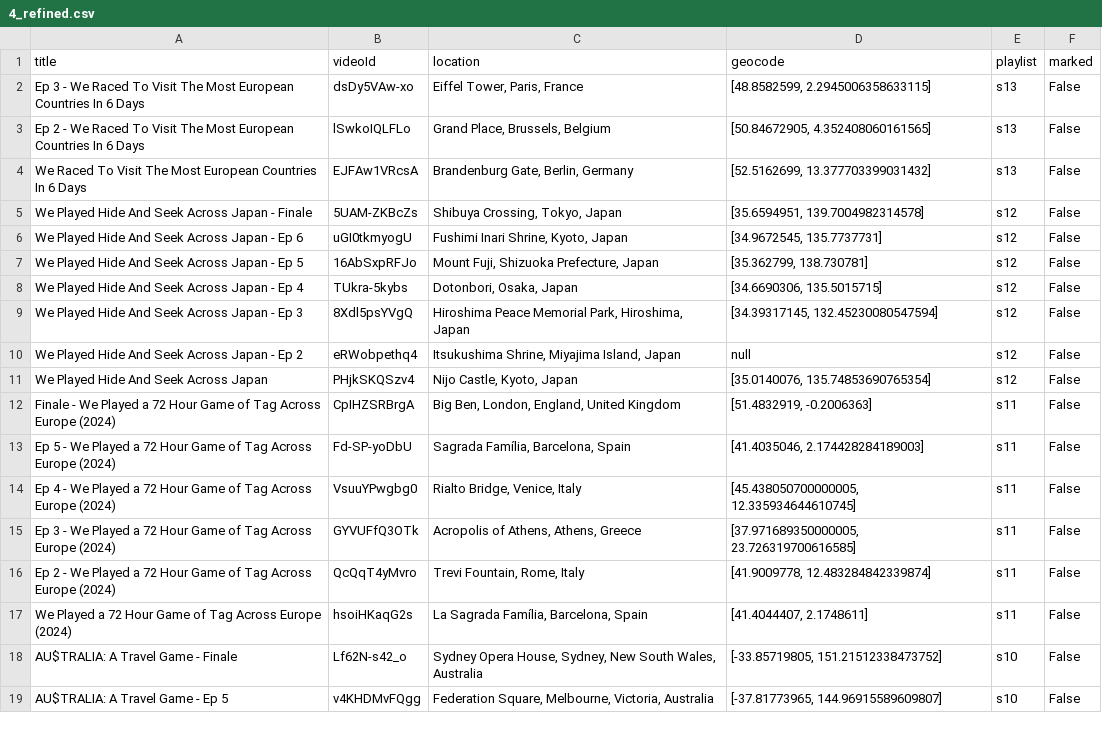
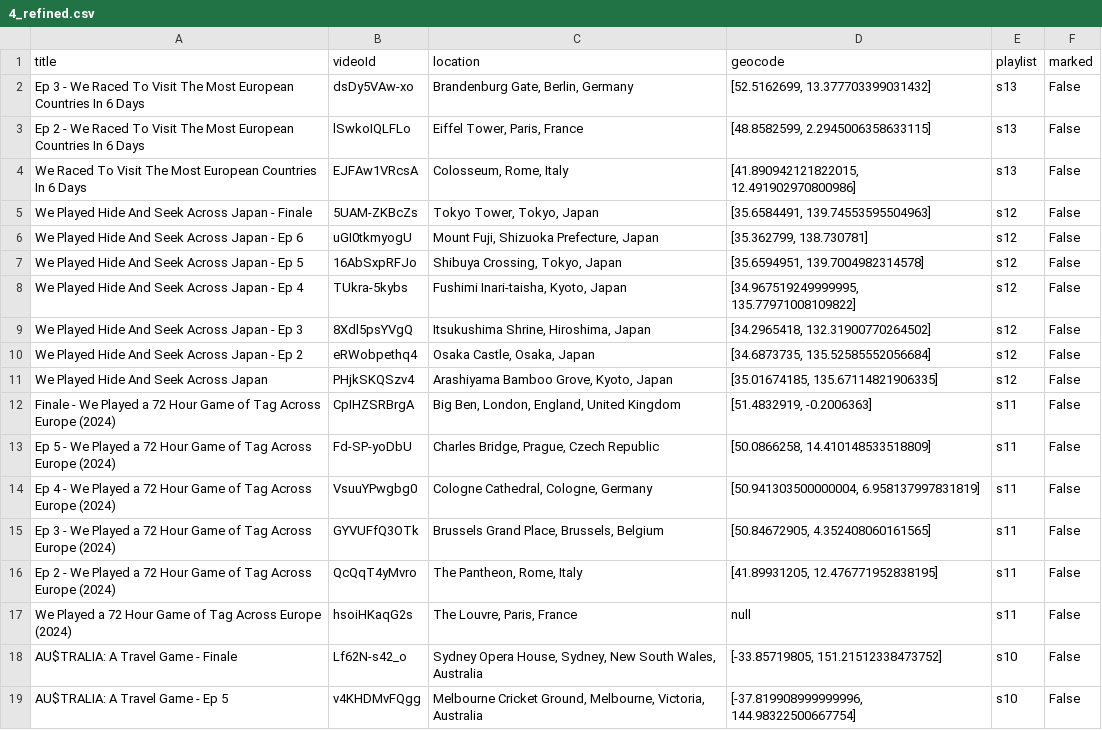
Before and after one commit to pgordineer/jetlagthegamethewebmap, a CSV file: data/4_refined.csv, drawn as a sheet; only a part is shown; the diff covers the shown part only.

```diff
--- a/data/4_refined.csv
+++ b/data/4_refined.csv
@@ -1,19 +1,19 @@
 title,videoId,location,geocode,playlist,marked
-Ep 3 - We Raced To Visit The Most European Countries In 6 Days,dsDy5VAw-xo,"Eiffel Tower, Paris, France","[48.8582599, 2.2945006358633115]",s13,False
-Ep 2 - We Raced To Visit The Most European Countries In 6 Days,lSwkoIQLFLo,"Grand Place, Brussels, Belgium","[50.84672905, 4.352408060161565]",s13,False
-We Raced To Visit The Most European Countries In 6 Days,EJFAw1VRcsA,"Brandenburg Gate, Berlin, Germany","[52.5162699, 13.377703399031432]",s13,False
-We Played Hide And Seek Across Japan - Finale,5UAM-ZKBcZs,"Shibuya Crossing, Tokyo, Japan","[35.6594951, 139.7004982314578]",s12,False
-We Played Hide And Seek Across Japan - Ep 6,uGI0tkmyogU,"Fushimi Inari Shrine, Kyoto, Japan","[34.9672545, 135.7737731]",s12,False
-We Played Hide And Seek Across Japan - Ep 5,16AbSxpRFJo,"Mount Fuji, Shizuoka Prefecture, Japan","[35.362799, 138.730781]",s12,False
-We Played Hide And Seek Across Japan - Ep 4,TUkra-5kybs,"Dotonbori, Osaka, Japan","[34.6690306, 135.5015715]",s12,False
-We Played Hide And Seek Across Japan - Ep 3,8Xdl5psYVgQ,"Hiroshima Peace Memorial Park, Hiroshima, Japan","[34.39317145, 132.45230080547594]",s12,False
-We Played Hide And Seek Across Japan - Ep 2,eRWobpethq4,"Itsukushima Shrine, Miyajima Island, Japan",null,s12,False
-We Played Hide And Seek Across Japan,PHjkSKQSzv4,"Nijo Castle, Kyoto, Japan","[35.0140076, 135.74853690765354]",s12,False
+Ep 3 - We Raced To Visit The Most European Countries In 6 Days,dsDy5VAw-xo,"Brandenburg Gate, Berlin, Germany","[52.5162699, 13.377703399031432]",s13,False
+Ep 2 - We Raced To Visit The Most European Countries In 6 Days,lSwkoIQLFLo,"Eiffel Tower, Paris, France","[48.8582599, 2.2945006358633115]",s13,False
+We Raced To Visit The Most European Countries In 6 Days,EJFAw1VRcsA,"Colosseum, Rome, Italy","[41.890942121822015, 12.491902970800986]",s13,False
+We Played Hide And Seek Across Japan - Finale,5UAM-ZKBcZs,"Tokyo Tower, Tokyo, Japan","[35.6584491, 139.74553595504963]",s12,False
+We Played Hide And Seek Across Japan - Ep 6,uGI0tkmyogU,"Mount Fuji, Shizuoka Prefecture, Japan","[35.362799, 138.730781]",s12,False
+We Played Hide And Seek Across Japan - Ep 5,16AbSxpRFJo,"Shibuya Crossing, Tokyo, Japan","[35.6594951, 139.7004982314578]",s12,False
+We Played Hide And Seek Across Japan - Ep 4,TUkra-5kybs,"Fushimi Inari-taisha, Kyoto, Japan","[34.967519249999995, 135.77971008109822]",s12,False
+We Played Hide And Seek Across Japan - Ep 3,8Xdl5psYVgQ,"Itsukushima Shrine, Hiroshima, Japan","[34.2965418, 132.31900770264502]",s12,False
+We Played Hide And Seek Across Japan - Ep 2,eRWobpethq4,"Osaka Castle, Osaka, Japan","[34.6873735, 135.52585552056684]",s12,False
+We Played Hide And Seek Across Japan,PHjkSKQSzv4,"Arashiyama Bamboo Grove, Kyoto, Japan","[35.01674185, 135.67114821906335]",s12,False
 Finale - We Played a 72 Hour Game of Tag Across Europe (2024),CpIHZSRBrgA,"Big Ben, London, England, United Kingdom","[51.4832919, -0.2006363]",s11,False
-Ep 5 - We Played a 72 Hour Game of Tag Across Europe (2024),Fd-SP-yoDbU,"Sagrada Família, Barcelona, Spain","[41.4035046, 2.174428284189003]",s11,False
-Ep 4 - We Played a 72 Hour Game of Tag Across Europe (2024),VsuuYPwgbg0,"Rialto Bridge, Venice, Italy","[45.438050700000005, 12.335934644610745]",s11,False
-Ep 3 - We Played a 72 Hour Game of Tag Across Europe (2024),GYVUFfQ3OTk,"Acropolis of Athens, Athens, Greece","[37.971689350000005, 23.726319700616585]",s11,False
-Ep 2 - We Played a 72 Hour Game of Tag Across Europe (2024),QcQqT4yMvro,"Trevi Fountain, Rome, Italy","[41.9009778, 12.483284842339874]",s11,False
-We Played a 72 Hour Game of Tag Across Europe (2024),hsoiHKaqG2s,"La Sagrada Família, Barcelona, Spain","[41.4044407, 2.1748611]",s11,False
+Ep 5 - We Played a 72 Hour Game of Tag Across Europe (2024),Fd-SP-yoDbU,"Charles Bridge, Prague, Czech Republic","[50.0866258, 14.410148533518809]",s11,False
+Ep 4 - We Played a 72 Hour Game of Tag Across Europe (2024),VsuuYPwgbg0,"Cologne Cathedral, Cologne, Germany","[50.941303500000004, 6.958137997831819]",s11,False
+Ep 3 - We Played a 72 Hour Game of Tag Across Europe (2024),GYVUFfQ3OTk,"Brussels Grand Place, Brussels, Belgium","[50.84672905, 4.352408060161565]",s11,False
+Ep 2 - We Played a 72 Hour Game of Tag Across Europe (2024),QcQqT4yMvro,"The Pantheon, Rome, Italy","[41.89931205, 12.476771952838195]",s11,False
+We Played a 72 Hour Game of Tag Across Europe (2024),hsoiHKaqG2s,"The Louvre, Paris, France",null,s11,False
 AU$TRALIA: A Travel Game - Finale,Lf62N-s42_o,"Sydney Opera House, Sydney, New South Wales, Australia","[-33.85719805, 151.21512338473752]",s10,False
-AU$TRALIA: A Travel Game - Ep 5,v4KHDMvFQgg,"Federation Square, Melbourne, Victoria, Australia","[-37.81773965, 144.96915589609807]",s10,False
+AU$TRALIA: A Travel Game - Ep 5,v4KHDMvFQgg,"Melbourne Cricket Ground, Melbourne, Victoria, Australia","[-37.819908999999996, 144.98322500667754]",s10,False
```
Also changed, not shown: 105 edited cells elsewhere in this file, data/3_geocoded.csv, 5 other files.
